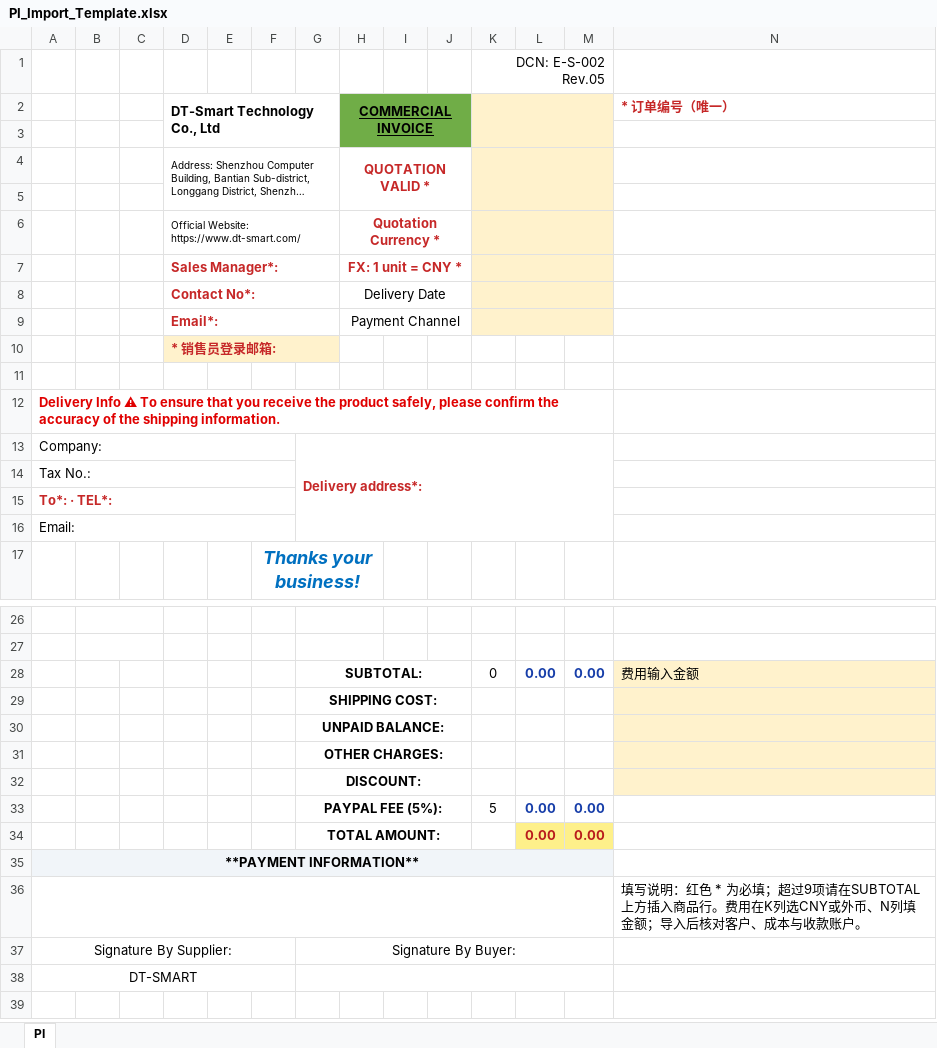
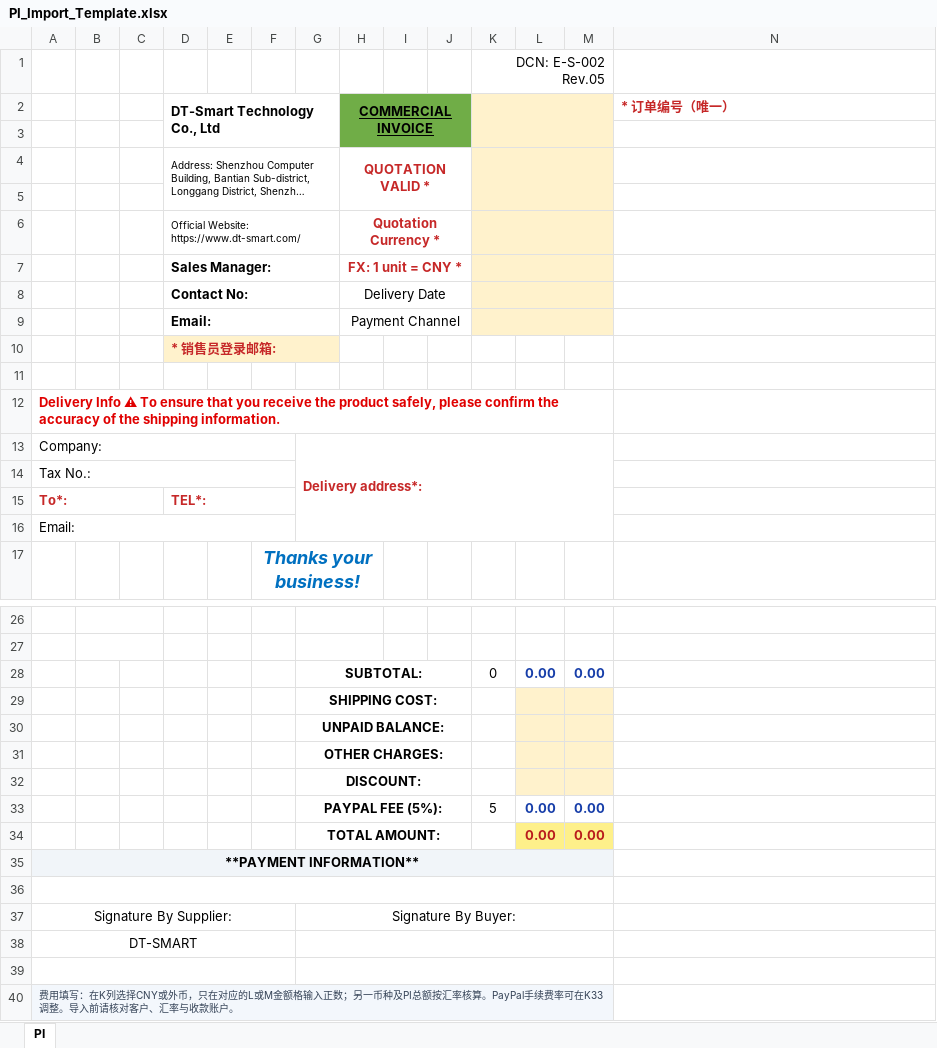
Before and after one commit to savior168/dtsmart-ai-crmv1.0, an Excel workbook: assets/templates/PI_Import_Template.xlsx, sheet PI, drawn as a sheet; only a part is shown, gaps mark what is left out; long unchanged cells end in …; values as stored, in another font and other column widths than the file's, no borders; charts and pictures not drawn; removed rows and columns are numbered as before the commit, all else as after; the diff names each change by its address in the sheet, - before the commit and + after, or states it on an @@ line.

Commit message:
Refine PI import fee layout and owner matching

```diff
--- a/assets/templates/PI_Import_Template.xlsx (sheet PI)
+++ b/assets/templates/PI_Import_Template.xlsx (sheet PI)
-D7 (DT-Smart Technology Co., Ltd): Sales Manager*:
+D7 (DT-Smart Technology Co., Ltd): Sales Manager:
-D7:D9 text colour: #C62828
+D7:D9 text colour: black
-D8 (DT-Smart Technology Co., Ltd): Contact No*:
+D8 (DT-Smart Technology Co., Ltd): Contact No:
-D9 (DT-Smart Technology Co., Ltd): Email*:
+D9 (DT-Smart Technology Co., Ltd): Email:
-row 15: To*: · TEL*:
+row 15: To*: |  |  | TEL*:
-N28 (* 订单编号（唯一）): 费用输入金额
+N28 (* 订单编号（唯一）): (empty)
-N28:N32 fill: #FFF2CC
+N28:N32 fill: none
-L29:M32 fill: none
+L29:M32 fill: #FFF2CC
-N36 (* 订单编号（唯一）): 填写说明：红色 * 为必填；超过9项请在SUBTOTAL上方插入商品行。费用在K列选CNY或外币、N列填金额；导入后核对客户、成本与收款账户。
+N36 (* 订单编号（唯一）): (empty)
+row 39: (empty)
+row 40: 费用填写：在K列选择CNY或外币，只在对应的L或M金额格输入正数；另一币种及PI总额按汇率核算。PayPal手续费率可在K33调整。导入前请核对客户、汇率与收款账户。
```
Also changed, not shown: formulas that keep their value, charts or pictures, 8 other files.
